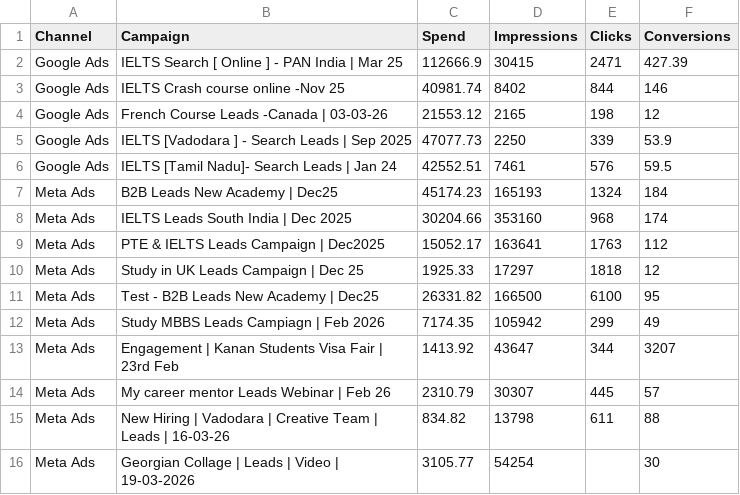
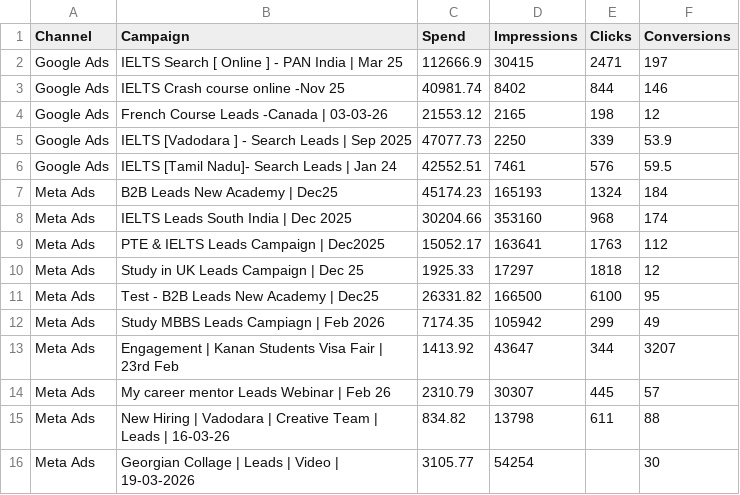
Before and after one commit to prabhukrish/paid-media-dashboard, a CSV file: master_data.csv, drawn as a sheet.

Commit message:
changes

```diff
--- a/master_data.csv
+++ b/master_data.csv
@@ -1,3 +1,3 @@
 Channel,Campaign,Spend,Impressions,Clicks,Conversions
-Google Ads,IELTS Search [ Online ] - PAN India | Mar 25,112666.9,30415,2471,427.39
+Google Ads,IELTS Search [ Online ] - PAN India | Mar 25,112666.9,30415,2471,197
 Google Ads,IELTS Crash course online -Nov 25,40981.74,8402,844,146
```
